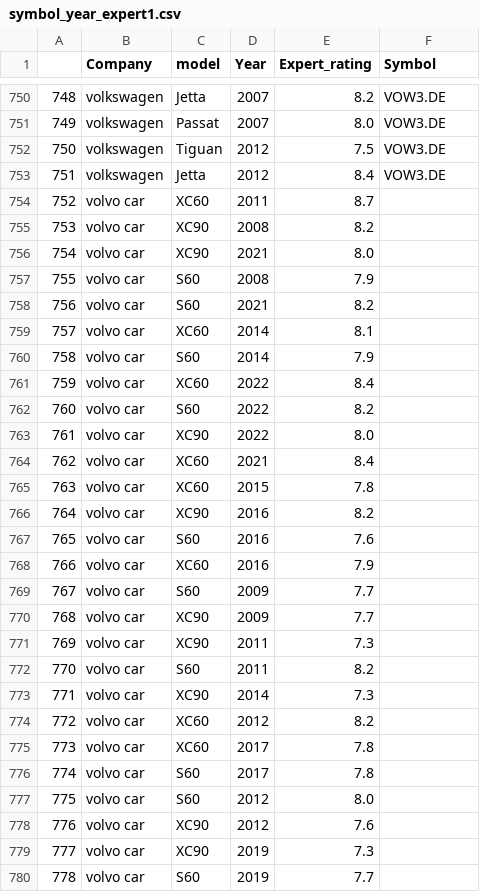
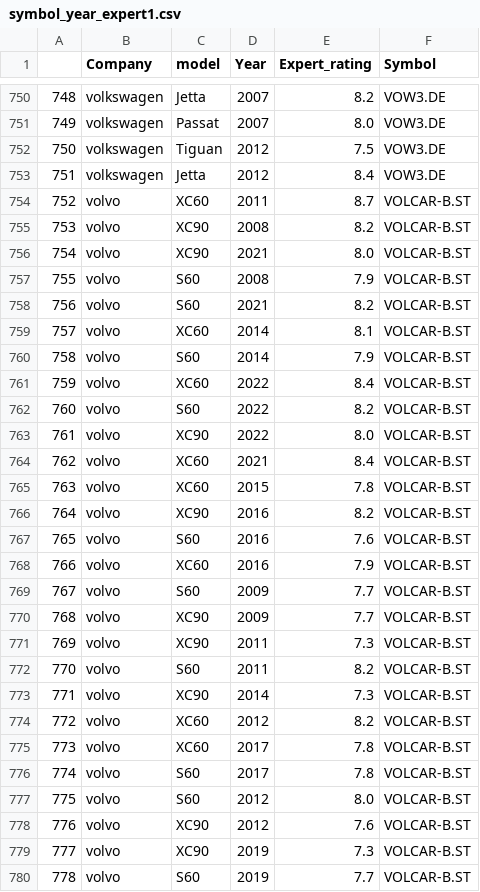
Before and after one commit to martin1econ/carreview_vs_performance, a CSV file: Capstone2_carreviews/cleaned_data/symbol_year_expert1.csv, drawn as a sheet; only a part is shown, gaps mark what is left out; the diff covers the shown part only.

```diff
--- a/Capstone2_carreviews/cleaned_data/symbol_year_expert1.csv
+++ b/Capstone2_carreviews/cleaned_data/symbol_year_expert1.csv
@@ -753,28 +753,28 @@
 751,volkswagen,Jetta,2012,8.4,VOW3.DE
-752,volvo car,XC60,2011,8.7,
-753,volvo car,XC90,2008,8.2,
-754,volvo car,XC90,2021,8.0,
-755,volvo car,S60,2008,7.9,
-756,volvo car,S60,2021,8.2,
-757,volvo car,XC60,2014,8.1,
-758,volvo car,S60,2014,7.9,
-759,volvo car,XC60,2022,8.4,
-760,volvo car,S60,2022,8.2,
-761,volvo car,XC90,2022,8.0,
-762,volvo car,XC60,2021,8.4,
-763,volvo car,XC60,2015,7.8,
-764,volvo car,XC90,2016,8.2,
-765,volvo car,S60,2016,7.6,
-766,volvo car,XC60,2016,7.9,
-767,volvo car,S60,2009,7.7,
-768,volvo car,XC90,2009,7.7,
-769,volvo car,XC90,2011,7.3,
-770,volvo car,S60,2011,8.2,
-771,volvo car,XC90,2014,7.3,
-772,volvo car,XC60,2012,8.2,
-773,volvo car,XC60,2017,7.8,
-774,volvo car,S60,2017,7.8,
-775,volvo car,S60,2012,8.0,
-776,volvo car,XC90,2012,7.6,
-777,volvo car,XC90,2019,7.3,
-778,volvo car,S60,2019,7.7,
+752,volvo,XC60,2011,8.7,VOLCAR-B.ST
+753,volvo,XC90,2008,8.2,VOLCAR-B.ST
+754,volvo,XC90,2021,8.0,VOLCAR-B.ST
+755,volvo,S60,2008,7.9,VOLCAR-B.ST
+756,volvo,S60,2021,8.2,VOLCAR-B.ST
+757,volvo,XC60,2014,8.1,VOLCAR-B.ST
+758,volvo,S60,2014,7.9,VOLCAR-B.ST
+759,volvo,XC60,2022,8.4,VOLCAR-B.ST
+760,volvo,S60,2022,8.2,VOLCAR-B.ST
+761,volvo,XC90,2022,8.0,VOLCAR-B.ST
+762,volvo,XC60,2021,8.4,VOLCAR-B.ST
+763,volvo,XC60,2015,7.8,VOLCAR-B.ST
+764,volvo,XC90,2016,8.2,VOLCAR-B.ST
+765,volvo,S60,2016,7.6,VOLCAR-B.ST
+766,volvo,XC60,2016,7.9,VOLCAR-B.ST
+767,volvo,S60,2009,7.7,VOLCAR-B.ST
+768,volvo,XC90,2009,7.7,VOLCAR-B.ST
+769,volvo,XC90,2011,7.3,VOLCAR-B.ST
+770,volvo,S60,2011,8.2,VOLCAR-B.ST
+771,volvo,XC90,2014,7.3,VOLCAR-B.ST
+772,volvo,XC60,2012,8.2,VOLCAR-B.ST
+773,volvo,XC60,2017,7.8,VOLCAR-B.ST
+774,volvo,S60,2017,7.8,VOLCAR-B.ST
+775,volvo,S60,2012,8.0,VOLCAR-B.ST
+776,volvo,XC90,2012,7.6,VOLCAR-B.ST
+777,volvo,XC90,2019,7.3,VOLCAR-B.ST
+778,volvo,S60,2019,7.7,VOLCAR-B.ST
```
Also changed, not shown: 32 edited cells elsewhere in this file, 2 other files.
